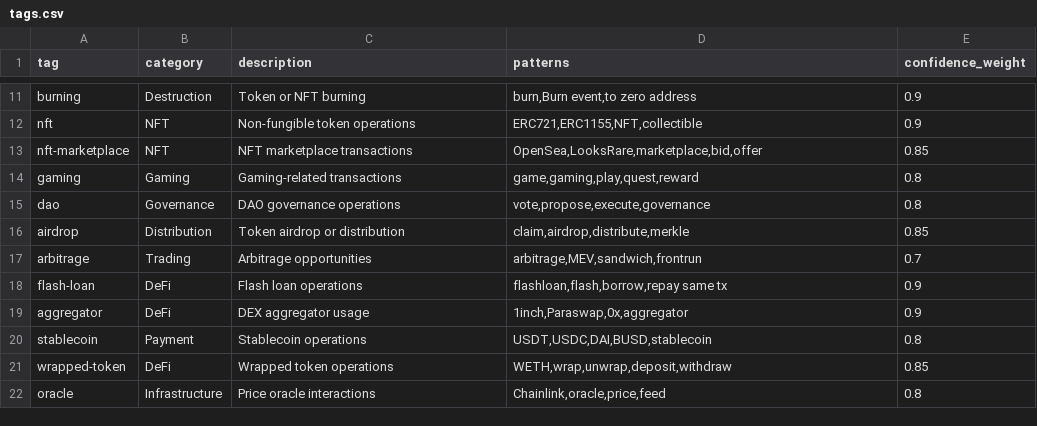
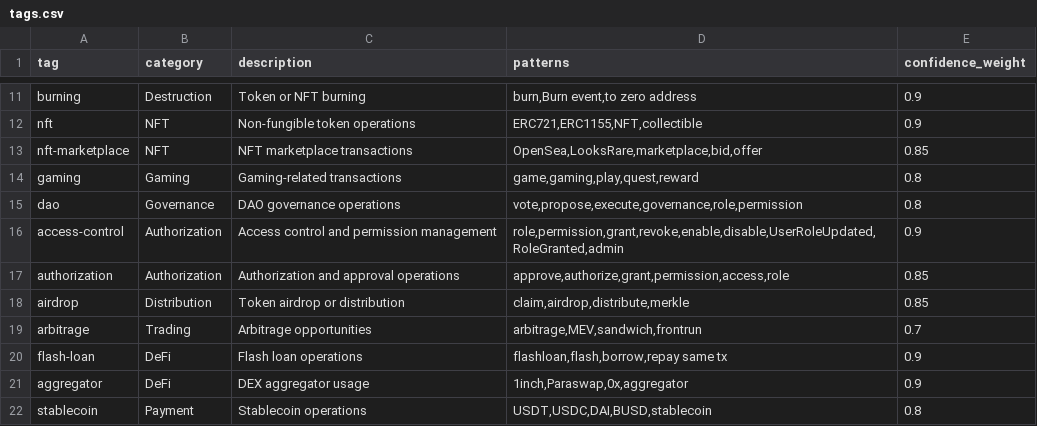
Before and after one commit to txplain/txplain, a CSV file: data/tags.csv, drawn as a sheet; only a part is shown, gaps mark what is left out; the shorter side is filled out with more unchanged rows.

```diff
--- a/data/tags.csv
+++ b/data/tags.csv
@@ -14,3 +14,5 @@ nft-marketplace,NFT,NFT marketplace transactions,"OpenSea,LooksRare,marketplace,
 gaming,Gaming,Gaming-related transactions,"game,gaming,play,quest,reward",0.8
-dao,Governance,DAO governance operations,"vote,propose,execute,governance",0.8
+dao,Governance,DAO governance operations,"vote,propose,execute,governance,role,permission",0.8
+access-control,Authorization,Access control and permission management,"role,permission,grant,revoke,enable,disable,UserRoleUpdated,RoleGranted,admin",0.9
+authorization,Authorization,Authorization and approval operations,"approve,authorize,grant,permission,access,role",0.85
 airdrop,Distribution,Token airdrop or distribution,"claim,airdrop,distribute,merkle",0.85
```
Also changed, not shown: 4 other files.
